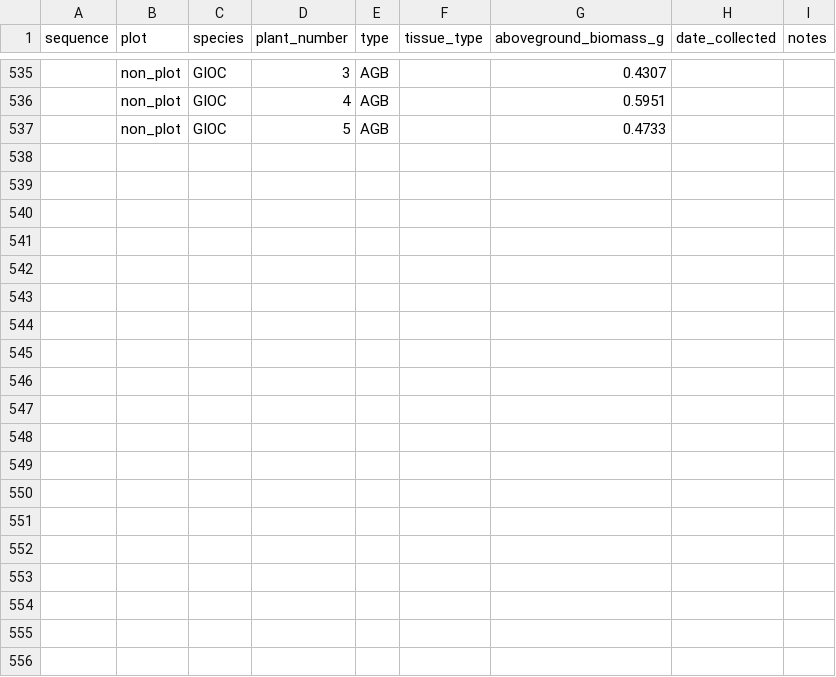
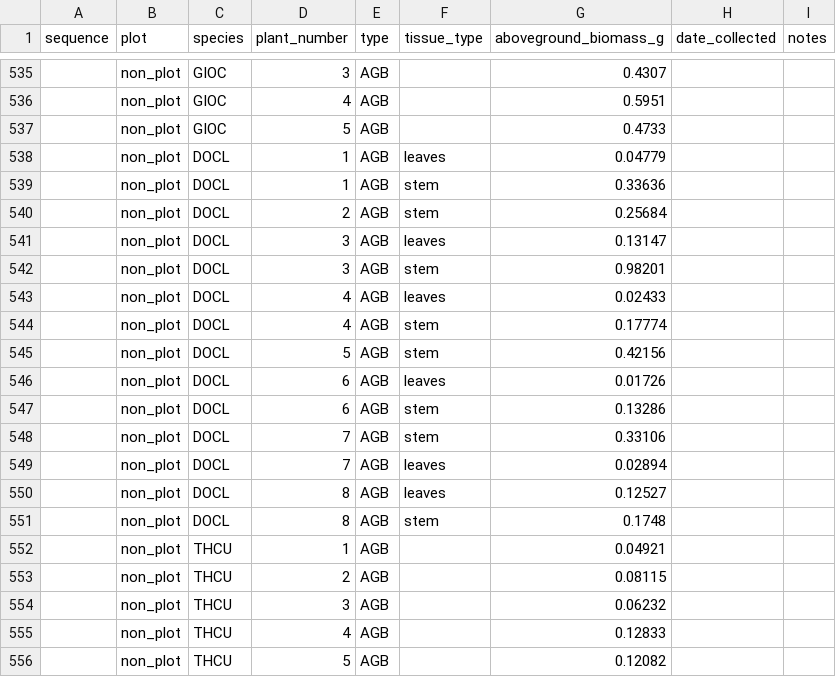
Before and after one commit to akleinhesselink/sedgwicktraits, a CSV file: data-raw/aboveground_biomass_weights.csv, drawn as a sheet; only a part is shown, gaps mark what is left out; the diff covers the shown part only.

Commit message:
Add DOCL and THCU and THLA data

```diff
--- a/data-raw/aboveground_biomass_weights.csv
+++ b/data-raw/aboveground_biomass_weights.csv
@@ -537 +537,20 @@ sequence,plot,species,plant_number,type,tissue_type,aboveground_biomass_g,date_c
 ,non_plot,GIOC,5,AGB,,0.4733,,
+,non_plot,DOCL,1,AGB,leaves,0.04779,,
+,non_plot,DOCL,1,AGB,stem,0.33636,,
+,non_plot,DOCL,2,AGB,stem,0.25684,,
+,non_plot,DOCL,3,AGB,leaves,0.13147,,
+,non_plot,DOCL,3,AGB,stem,0.98201,,
+,non_plot,DOCL,4,AGB,leaves,0.02433,,
+,non_plot,DOCL,4,AGB,stem,0.17774,,
+,non_plot,DOCL,5,AGB,stem,0.42156,,
+,non_plot,DOCL,6,AGB,leaves,0.01726,,
+,non_plot,DOCL,6,AGB,stem,0.13286,,
+,non_plot,DOCL,7,AGB,stem,0.33106,,
+,non_plot,DOCL,7,AGB,leaves,0.02894,,
+,non_plot,DOCL,8,AGB,leaves,0.12527,,
+,non_plot,DOCL,8,AGB,stem,0.1748,,
+,non_plot,THCU,1,AGB,,0.04921,,
+,non_plot,THCU,2,AGB,,0.08115,,
+,non_plot,THCU,3,AGB,,0.06232,,
+,non_plot,THCU,4,AGB,,0.12833,,
+,non_plot,THCU,5,AGB,,0.12082,,
```
Also changed, not shown: 16 added rows elsewhere in this file.
